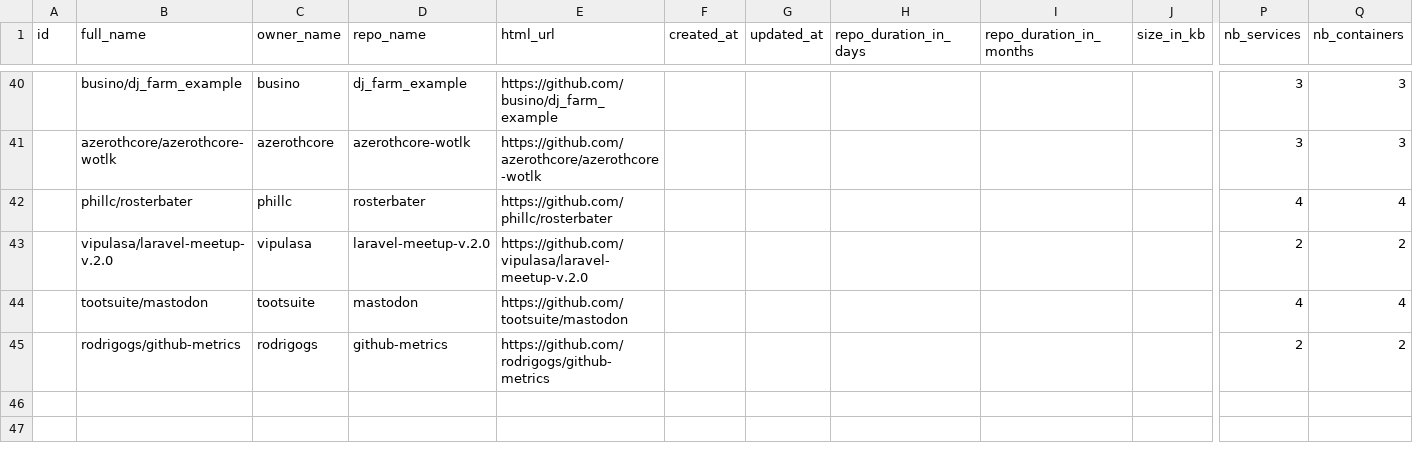
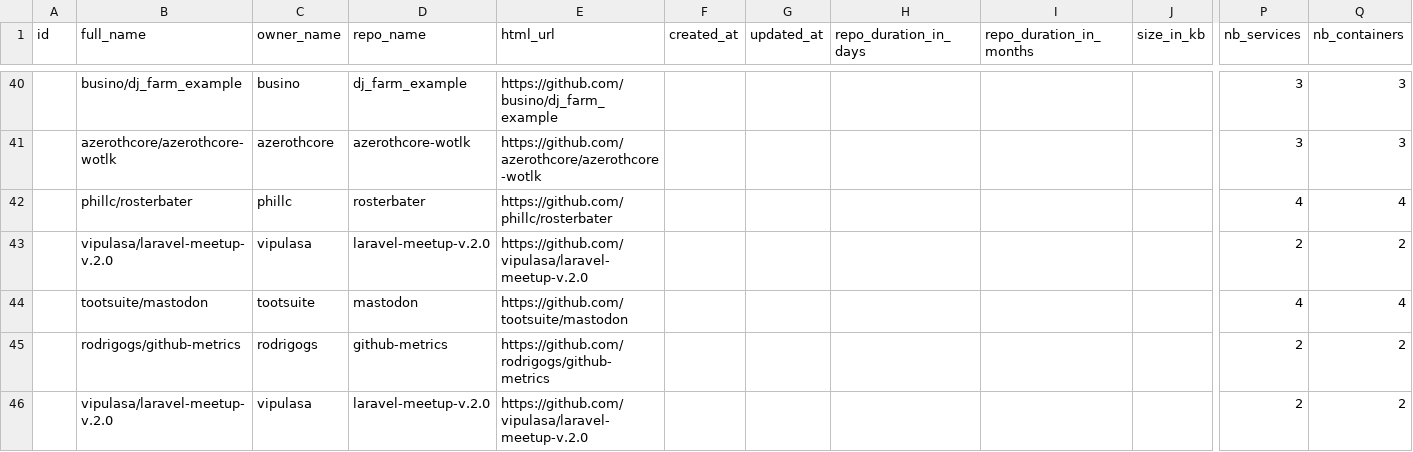
Before and after one commit to anwarghammam/CIS580, a CSV file: research/subjects.csv, drawn as a sheet; only a part is shown, gaps mark what is left out; rows hold the shown columns only; the diff names each change by its address in the sheet, - before the commit and + after, or states it on an @@ line.

Commit message:
Update subjects.csv

```diff
--- a/research/subjects.csv
+++ b/research/subjects.csv
+row 46:  | vipulasa/laravel-meetup-v.2.0 | vipulasa | laravel-meetup-v.2.0 | https://github.com/vipulasa/laravel-meetup-v.2.0 |  |  |  |  |  | 2 | 2
```
